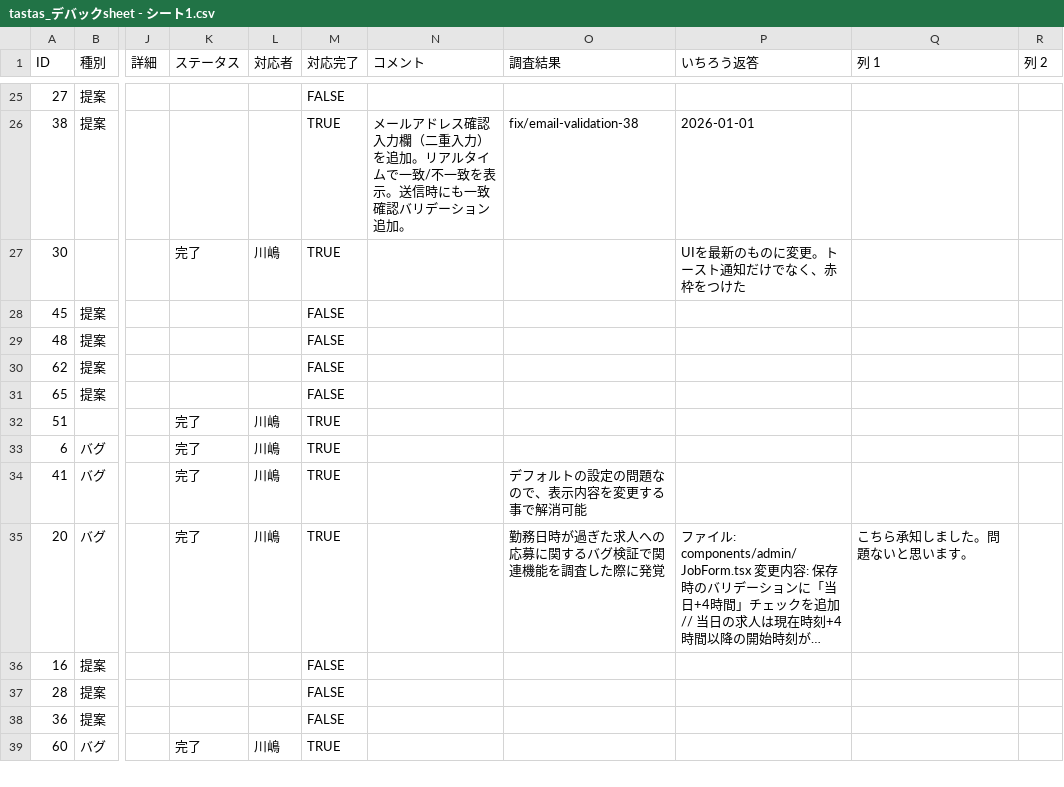
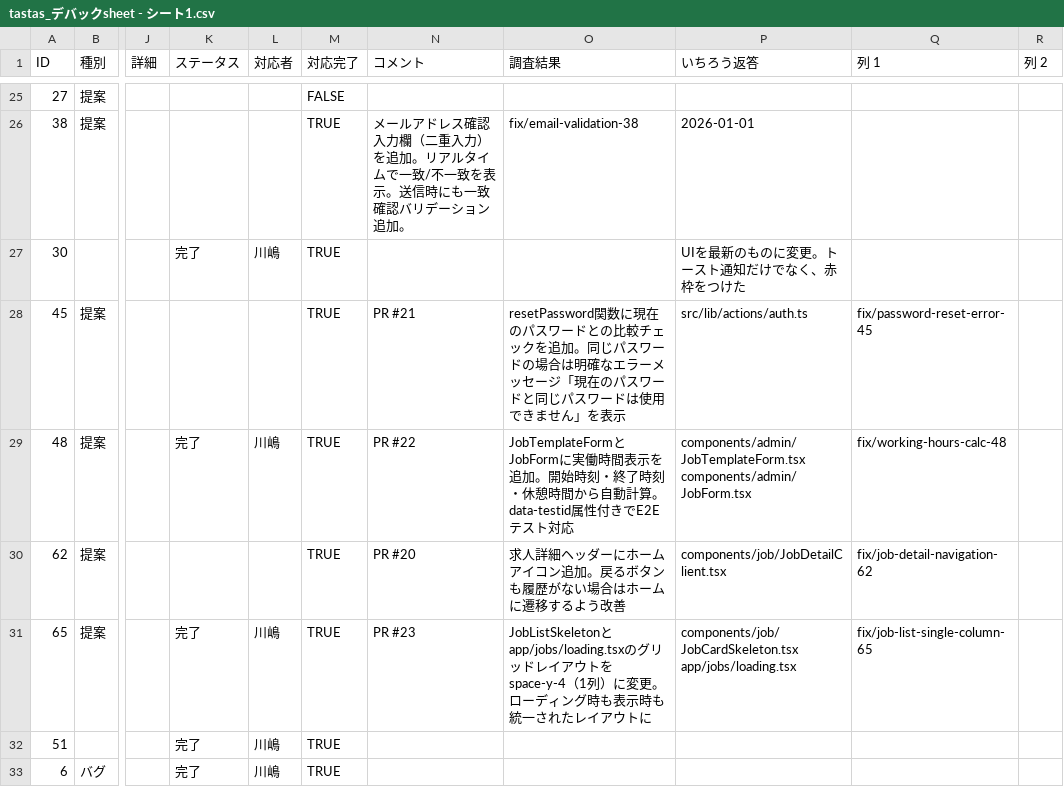
Before and after one commit to ichiro0712-dotcom/share-worker-app, a CSV file: docs/tastas_デバックsheet - シート1.csv, drawn as a sheet; only a part is shown, gaps mark what is left out; the shorter side is filled out with more unchanged rows; long unchanged cells end in …; the diff names each change by its address in the sheet, - before the commit and + after, or states it on an @@ line.

```diff
--- a/docs/tastas_デバックsheet - シート1.csv
+++ b/docs/tastas_デバックsheet - シート1.csv
-M28:M31 (対応完了): FALSE
+M28:M31 (対応完了): TRUE
-N28 (コメント): (empty)
+N28 (コメント): PR #21
-O28 (調査結果): (empty)
+O28 (調査結果): resetPassword関数に現在のパスワードとの比較チェックを追加。同じパスワードの場合は明確なエラーメッセージ「現在のパスワードと同じパスワードは使用できません」を表示
-P28 (いちろう返答): (empty)
+P28 (いちろう返答): src/lib/actions/auth.ts
-Q28 (列 1): (empty)
+Q28 (列 1): fix/password-reset-error-45
-K29 (ステータス): (empty)
+K29 (ステータス): 完了
-L29 (対応者): (empty)
+L29 (対応者): 川嶋
-N29 (コメント): (empty)
+N29 (コメント): PR #22
-O29 (調査結果): (empty)
+O29 (調査結果): JobTemplateFormとJobFormに実働時間表示を追加。開始時刻・終了時刻・休憩時間から自動計算。data-testid属性付きでE2Eテスト対応
-P29 (いちろう返答): (empty)
+P29 (いちろう返答): components/admin/JobTemplateForm.tsx components/admin/JobForm.tsx
-Q29 (列 1): (empty)
+Q29 (列 1): fix/working-hours-calc-48
-N30 (コメント): (empty)
+N30 (コメント): PR #20
-O30 (調査結果): (empty)
+O30 (調査結果): 求人詳細ヘッダーにホームアイコン追加。戻るボタンも履歴がない場合はホームに遷移するよう改善
-P30 (いちろう返答): (empty)
+P30 (いちろう返答): components/job/JobDetailClient.tsx
-Q30 (列 1): (empty)
+Q30 (列 1): fix/job-detail-navigation-62
-K31 (ステータス): (empty)
+K31 (ステータス): 完了
-L31 (対応者): (empty)
+L31 (対応者): 川嶋
-N31 (コメント): (empty)
+N31 (コメント): PR #23
-O31 (調査結果): (empty)
+O31 (調査結果): JobListSkeletonとapp/jobs/loading.tsxのグリッドレイアウトをspace-y-4（1列）に変更。ローディング時も表示時も統一されたレイアウトに
-P31 (いちろう返答): (empty)
+P31 (いちろう返答): components/job/JobCardSkeleton.tsx app/jobs/loading.tsx
-Q31 (列 1): (empty)
+Q31 (列 1): fix/job-list-single-column-65
```
Also changed, not shown: 2 other files.
